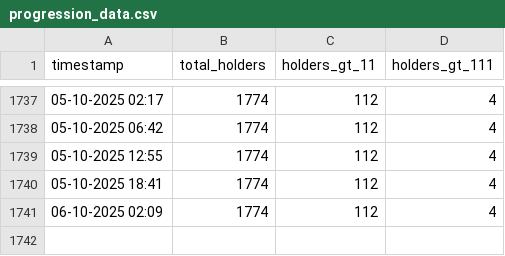
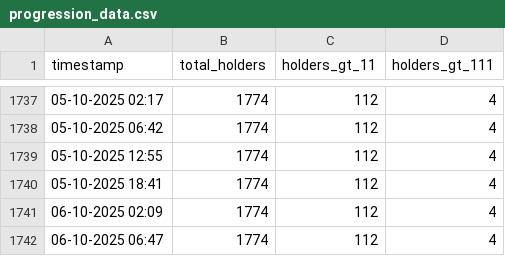
Before and after one commit to marblerace/zoraHolders, a CSV file: progression_data.csv, drawn as a sheet; only a part is shown, gaps mark what is left out; the diff names each change by its address in the sheet, - before the commit and + after, or states it on an @@ line.

```diff
--- a/progression_data.csv
+++ b/progression_data.csv
+row 1742: 06-10-2025 06:47 | 1774 | 112 | 4
```
Also changed, not shown: 4 other files.
